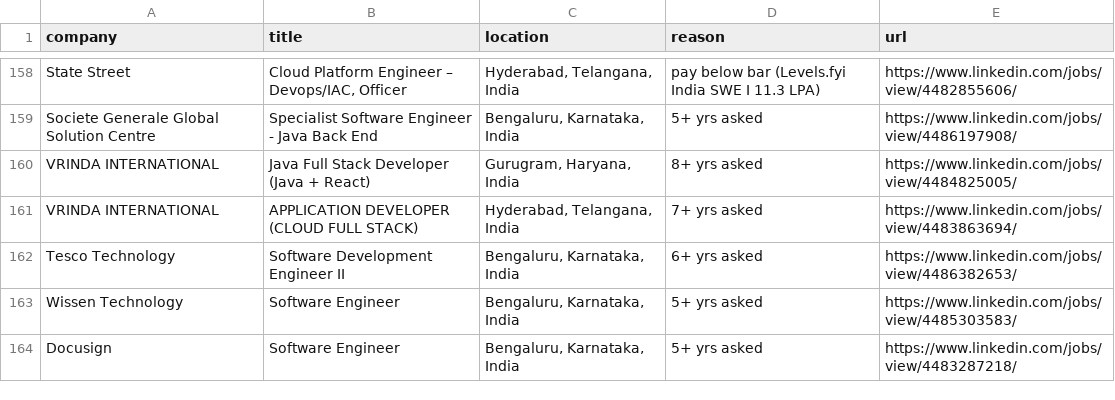
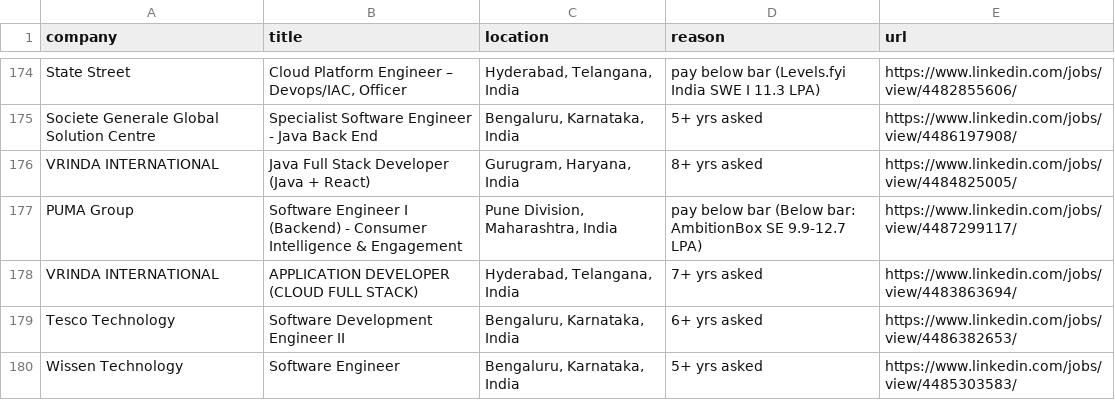
Before and after one commit to 24yash/india-swe-job-search, a CSV file: output/rejected-2026-11-05.csv, drawn as a sheet; only a part is shown, gaps mark what is left out; the shorter side is filled out with more unchanged rows; the diff covers the shown part only; the diff names each change by its address in the sheet, - before the commit and + after, or states it on an @@ line.

Commit message:
Company bank: qualify level-dependent and no-data lead companies
- Level-dependent companies mapped to years of experience and
  cross-checked with salary-site figures; below 20 LPA at 0-3 yrs:
  Boeing, Optum, Intel, Equifax, TransUnion.
- No-data companies researched via AmbitionBox/LeetCode figures:
  Hevo Data qualifies (SDE-1 22-28 LPA, SDE-2 ~34 LPA base); LPL
  Financial, Avaloq, Leegality, Volante, Onit, PUMA and Syniverse are
  below the bar; GoKwik and JioStar stay borderline with numbers noted.
- Pay research in tiers.json now also applies to companies crawled from
  their own job boards.
- Data: 241 shortlisted roles, 87 leads.

```diff
--- a/output/rejected-2026-11-05.csv
+++ b/output/rejected-2026-11-05.csv
+row 177: PUMA Group | Software Engineer I (Backend) - Consumer Intelligence & Engagement | Pune Division, Maharashtra, India | pay below bar (Below bar: AmbitionBox SE 9.9-12.7 LPA) | https://www.linkedin.com/jobs/view/4487299117/
```
Also changed, not shown: 18 added rows elsewhere in this file, output/company-bank-2026-11-05.csv, output/jobs-2026-11-05.csv, 11 other files.
